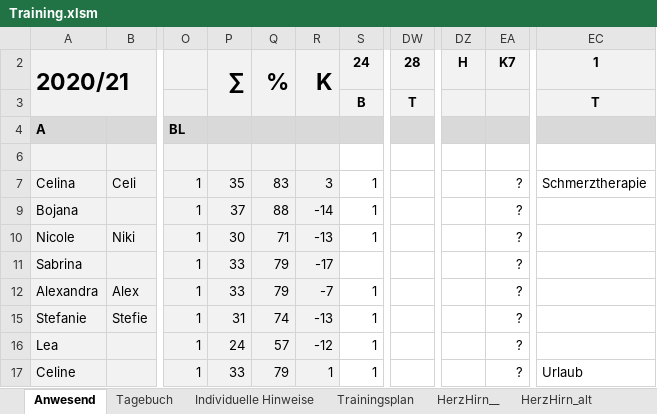
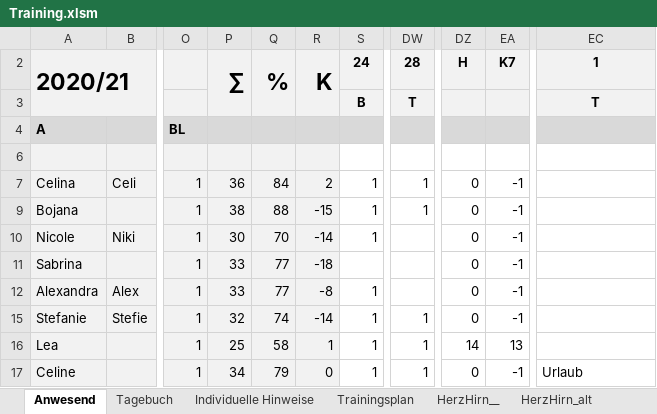
Before and after one commit to volleybase/brueckl-hotvolleys-source, an Excel workbook: _work/presence/excel/Training.xlsm, sheet Anwesend, drawn as a sheet; only a part is shown, gaps mark what is left out; values as stored, in another font and other column widths than the file's, no borders; charts and pictures not drawn; the diff covers the shown part only; the diff names each change by its address in the sheet, - before the commit and + after, or states it on an @@ line.

Commit message:
presence

```diff
--- a/_work/presence/excel/Training.xlsm (sheet Anwesend)
+++ b/_work/presence/excel/Training.xlsm (sheet Anwesend)
-P7: 35
+P7: 36
-Q7: 83
+Q7: 84
-R7: 3
+R7: 2
-DW7: (empty)
+DW7: 1
-DZ7: (empty)
+DZ7: 0
-EA7: ?
+EA7: -1
-EC7: Schmerztherapie
+EC7: (empty)
-P9: 37
+P9: 38
-R9: -14
+R9: -15
-DW9: (empty)
+DW9: 1
-DZ9:DZ12: (empty)
+DZ9:DZ12: 0
-EA9:EA12: ?
+EA9:EA12: -1
-Q10: 71
+Q10: 70
-R10: -13
+R10: -14
-Q11:Q12: 79
+Q11:Q12: 77
-R11: -17
+R11: -18
-R12: -7
+R12: -8
-P15: 31
+P15: 32
-R15: -13
+R15: -14
-DW15:DW17: (empty)
+DW15:DW17: 1
-DZ15: (empty)
+DZ15: 0
-EA15: ?
+EA15: -1
-P16: 24
+P16: 25
-Q16: 57
+Q16: 58
-R16: -12
+R16: 1
-DZ16: (empty)
+DZ16: 14
-EA16: ?
+EA16: 13
-P17: 33
+P17: 34
-R17: 1
+R17: 0
-DZ17: (empty)
+DZ17: 0
-EA17: ?
+EA17: -1
```
Also changed, not shown: 1 added row and 106 edited cells elsewhere in this sheet, sheet Tagebuch, formulas that keep their value, hidden cells, charts or pictures, 6 other files.
